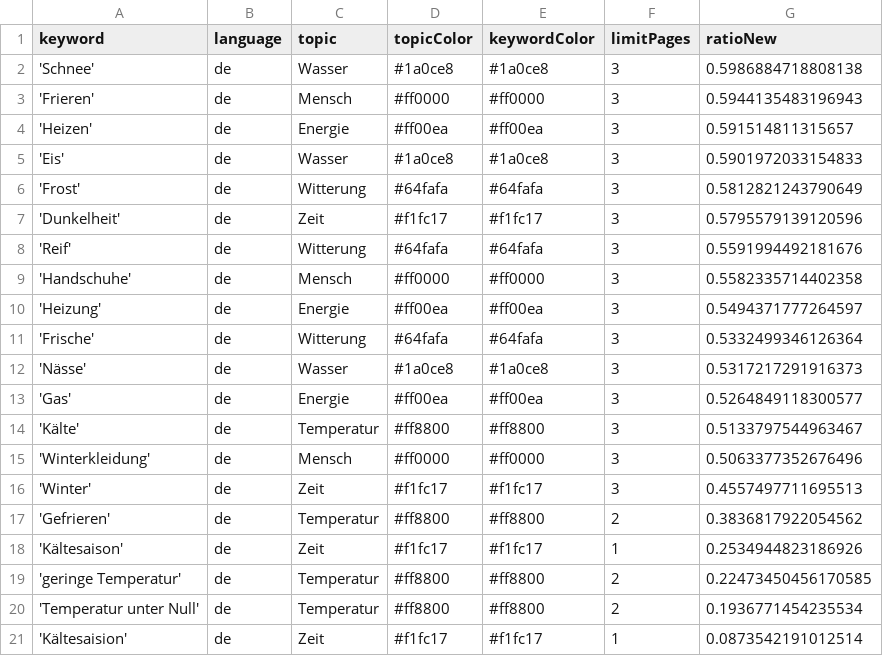
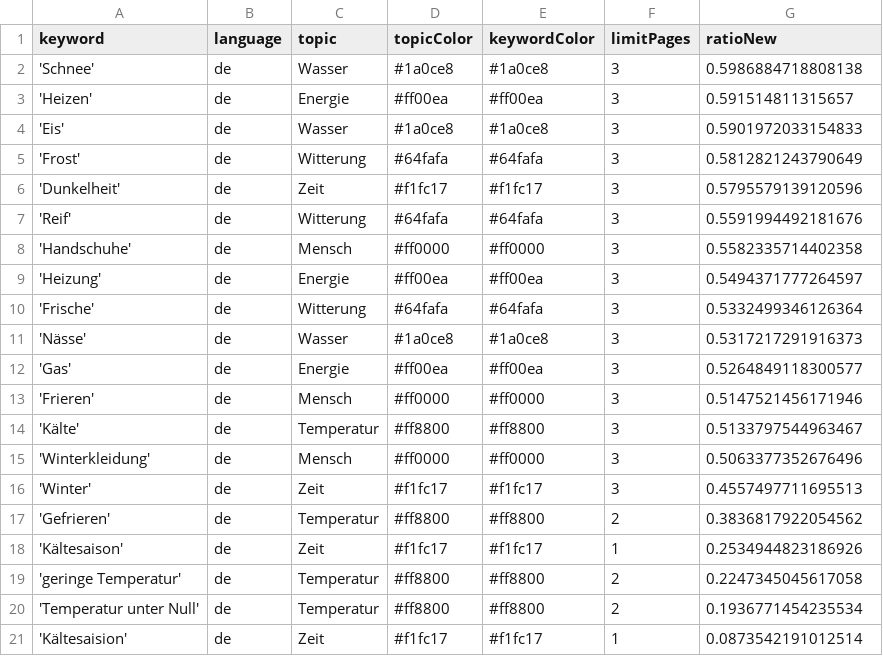
Before and after one commit to svpblank1/winterIsComing2, a CSV file: keywords.csv, drawn as a sheet.

```diff
--- a/keywords.csv
+++ b/keywords.csv
@@ -2,3 +2,2 @@ keyword,language,topic,topicColor,keywordColor,limitPages,ratioNew
 'Schnee',de,Wasser,#1a0ce8,#1a0ce8,3,0.5986884718808138
-'Frieren',de,Mensch,#ff0000,#ff0000,3,0.5944135483196943
 'Heizen',de,Energie,#ff00ea,#ff00ea,3,0.591514811315657
@@ -13,2 +12,3 @@ keyword,language,topic,topicColor,keywordColor,limitPages,ratioNew
 'Gas',de,Energie,#ff00ea,#ff00ea,3,0.5264849118300577
+'Frieren',de,Mensch,#ff0000,#ff0000,3,0.5147521456171946
 'Kälte',de,Temperatur,#ff8800,#ff8800,3,0.5133797544963467
@@ -18,3 +18,3 @@ keyword,language,topic,topicColor,keywordColor,limitPages,ratioNew
 'Kältesaison',de,Zeit,#f1fc17,#f1fc17,1,0.2534944823186926
-'geringe Temperatur',de,Temperatur,#ff8800,#ff8800,2,0.22473450456170585
+'geringe Temperatur',de,Temperatur,#ff8800,#ff8800,2,0.2247345045617058
 'Temperatur unter Null',de,Temperatur,#ff8800,#ff8800,2,0.1936771454235534
```
Also changed, not shown: csv/news_2022_12.csv, 1 other file.
